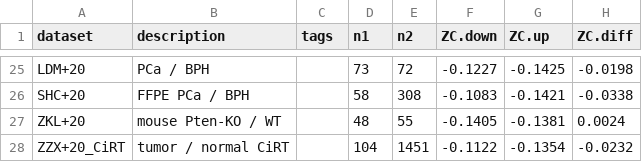
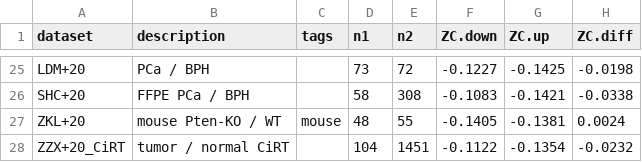
Before and after one commit to jedick/canprot, a CSV file: inst/vignettes/prostate_QEC.csv, drawn as a sheet; only a part is shown, gaps mark what is left out; the diff names each change by its address in the sheet, - before the commit and + after, or states it on an @@ line.

Commit message:
Add "mouse" tag for dataset prostate/ZKL+20

```diff
--- a/inst/vignettes/prostate_QEC.csv
+++ b/inst/vignettes/prostate_QEC.csv
-C27 (tags): (empty)
+C27 (tags): mouse
```
Also changed, not shown: 3 other files.
